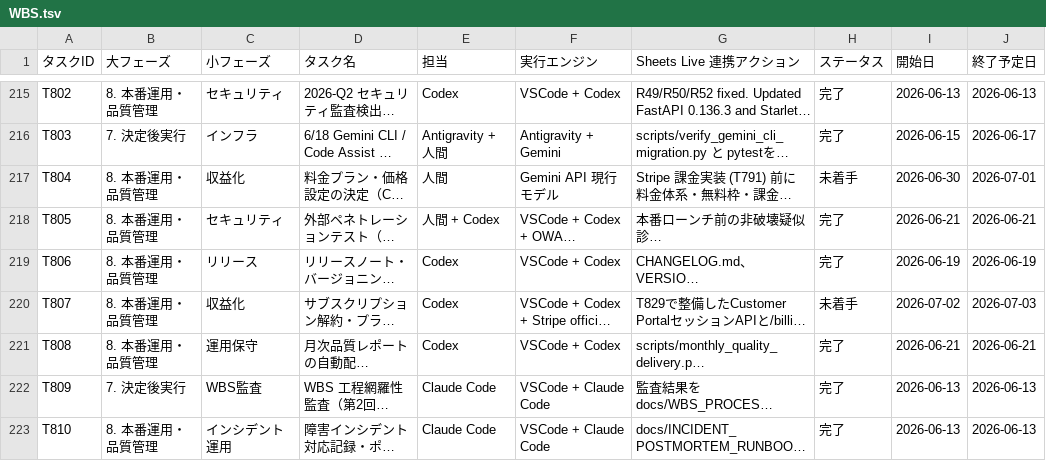
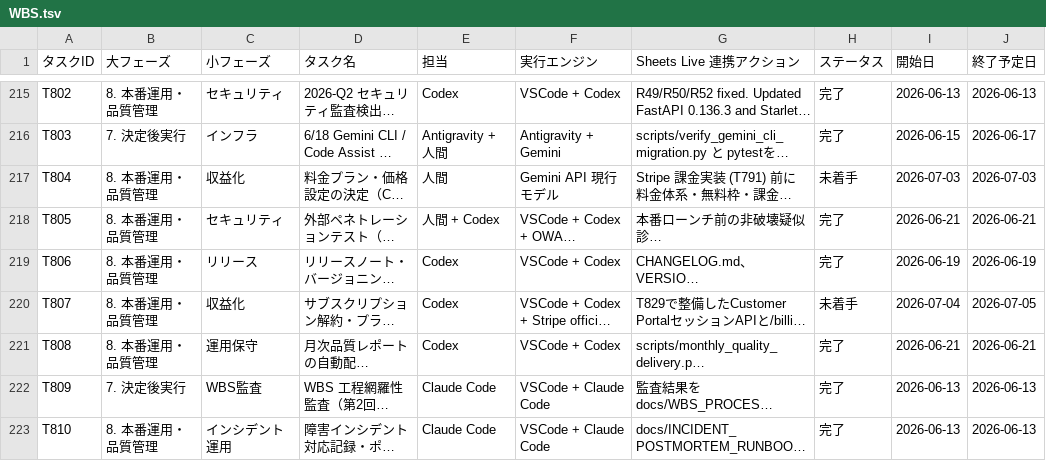
Before and after one commit to kanta13jp1/mighty-link-ai-connect, a TSV file: data/WBS.tsv, drawn as a sheet; only a part is shown, gaps mark what is left out; long unchanged cells end in …; the diff covers the shown part only; the diff names each change by its address in the sheet, - before the commit and + after, or states it on an @@ line.

```diff
--- a/data/WBS.tsv
+++ b/data/WBS.tsv
-I217 (開始日): 2026-06-30
+I217 (開始日): 2026-07-03
-J217 (終了予定日): 2026-07-01
+J217 (終了予定日): 2026-07-03
-I220 (開始日): 2026-07-02
+I220 (開始日): 2026-07-04
-J220 (終了予定日): 2026-07-03
+J220 (終了予定日): 2026-07-05
```
Also changed, not shown: 1 added row and 44 edited cells elsewhere in this file, data/issues_tracker.tsv, data/qa_tracker.tsv, 10 other files.
